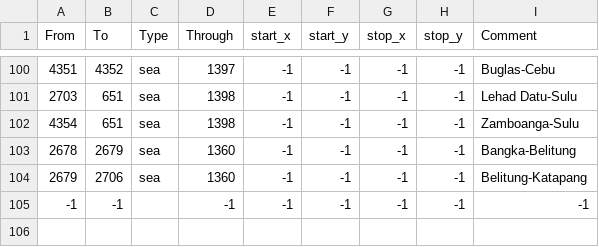
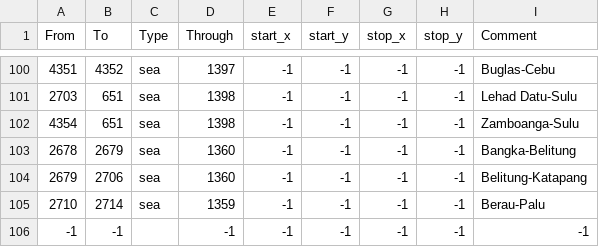
Before and after one commit to Xaimelee/Rex, a CSV file: map/adjacencies.csv, drawn as a sheet; only a part is shown, gaps mark what is left out; the diff names each change by its address in the sheet, - before the commit and + after, or states it on an @@ line.

Commit message:
-- Berau to Palu strait added.

```diff
--- a/map/adjacencies.csv
+++ b/map/adjacencies.csv
+row 105: 2710 | 2714 | sea | 1359 | -1 | -1 | -1 | -1 | Berau-Palu
```
